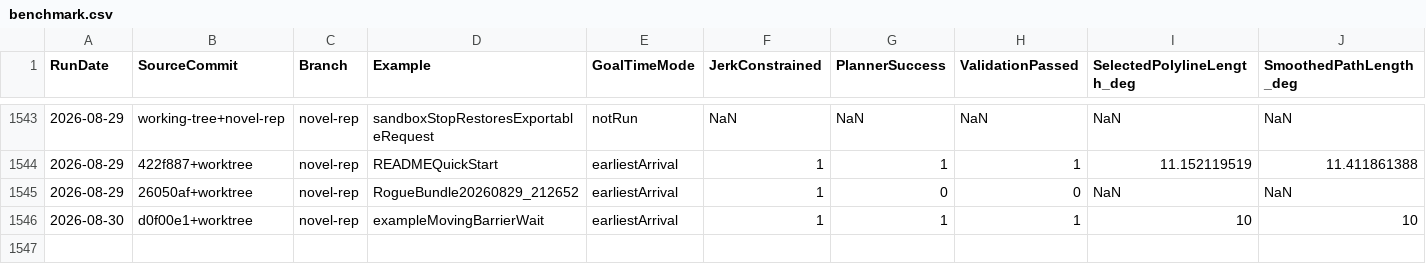
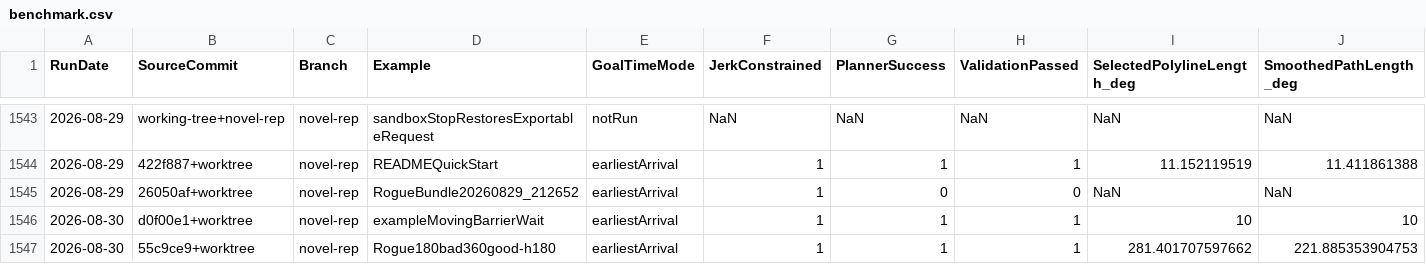
Before and after one commit to kevvtrinh/AzElObsAvoid, a CSV file: benchmark.csv, drawn as a sheet; only a part is shown, gaps mark what is left out; rows hold the shown columns only; the diff names each change by its address in the sheet, - before the commit and + after, or states it on an @@ line.

```diff
--- a/benchmark.csv
+++ b/benchmark.csv
+row 1547: 2026-08-30 | 55c9ce9+worktree | novel-rep | Rogue180bad360good-h180 | earliestArrival | 1 | 1 | 1 | 281.401707597662 | 221.885353904753
```
Also changed, not shown: 2 other files.
